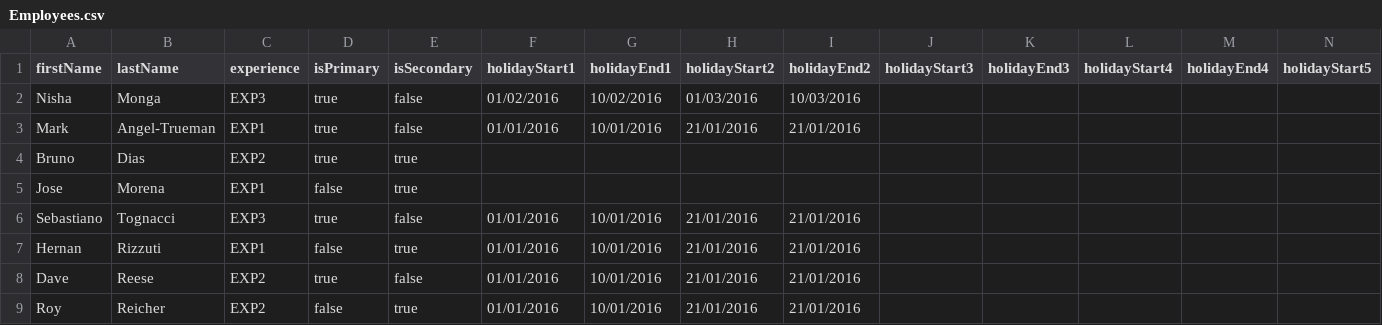
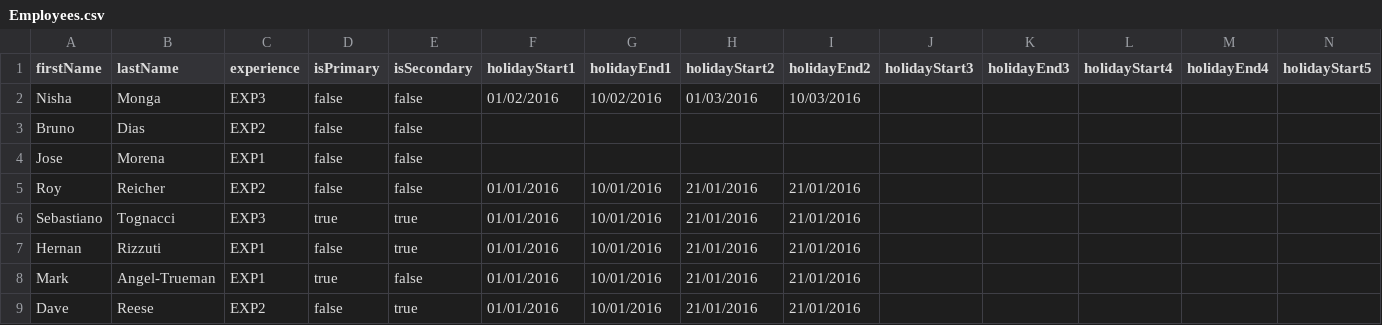
Before and after one commit to seblogapps/WPRota, a CSV file: Employees.csv, drawn as a sheet; only a part is shown; removed rows and columns are numbered as before the commit, all else as after; rows hold the shown columns only; the diff names each change by its address in the sheet, - before the commit and + after, or states it on an @@ line.

```diff
--- a/Employees.csv
+++ b/Employees.csv
-D2 (isPrimary): true
+D2 (isPrimary): false
+row 3: Bruno | Dias | EXP2 | false | false
+row 4: Jose | Morena | EXP1 | false | false
+row 5: Roy | Reicher | EXP2 | false | false | 01/01/2016 | 10/01/2016 | 21/01/2016 | 21/01/2016
+row 6: Sebastiano | Tognacci | EXP3 | true | true | 01/01/2016 | 10/01/2016 | 21/01/2016 | 21/01/2016
-row 4: Bruno | Dias | EXP2 | true | true
-row 5: Jose | Morena | EXP1 | false | true
-row 6: Sebastiano | Tognacci | EXP3 | true | false | 01/01/2016 | 10/01/2016 | 21/01/2016 | 21/01/2016
-D9 (isPrimary): true
+D9 (isPrimary): false
-E9 (isSecondary): false
+E9 (isSecondary): true
-row 9: Roy | Reicher | EXP2 | false | true | 01/01/2016 | 10/01/2016 | 21/01/2016 | 21/01/2016
```
Also changed, not shown: 2 other files.
